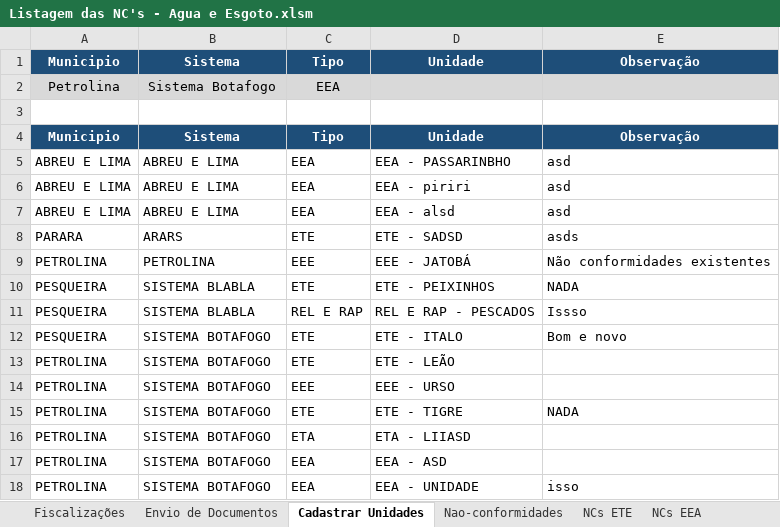
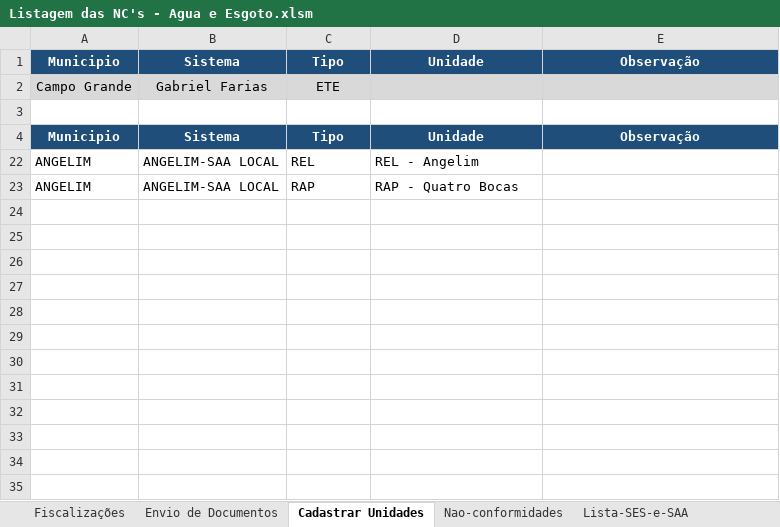
Before and after one commit to GustavoLino728/gerador-relatorio-saneamento, an Excel workbook: src/data/Listagem das NC's - Agua e Esgoto.xlsm, sheet Cadastrar Unidades, drawn as a sheet; values as stored, in another font and other column widths than the file's, no borders; table styles not drawn; removed rows and columns are numbered as before the commit, all else as after; the diff names each change by its address in the sheet, - before the commit and + after, or states it on an @@ line.

```diff
--- a/src/data/Listagem das NC's - Agua e Esgoto.xlsm (sheet Cadastrar Unidades)
+++ b/src/data/Listagem das NC's - Agua e Esgoto.xlsm (sheet Cadastrar Unidades)
@@ sheet tab hidden: NCs ETE @@
@@ sheet tab hidden: NCs EEA @@
-row 2: Petrolina | Sistema Botafogo | EEA
+row 2: Campo Grande | Gabriel Farias | ETE
-row 5: ABREU E LIMA | ABREU E LIMA | EEA | EEA - PASSARINBHO | asd
-row 6: ABREU E LIMA | ABREU E LIMA | EEA | EEA - piriri | asd
-row 7: ABREU E LIMA | ABREU E LIMA | EEA | EEA - alsd | asd
-row 8: PARARA | ARARS | ETE | ETE - SADSD | asds
-row 9: PETROLINA | PETROLINA | EEE | EEE - JATOBÁ | Não conformidades existentes
-row 10: PESQUEIRA | SISTEMA BLABLA | ETE | ETE - PEIXINHOS | NADA
-row 11: PESQUEIRA | SISTEMA BLABLA | REL E RAP | REL E RAP - PESCADOS | Issso
-row 12: PESQUEIRA | SISTEMA BOTAFOGO | ETE | ETE - ITALO | Bom e novo
-row 13: PETROLINA | SISTEMA BOTAFOGO | ETE | ETE - LEÃO
-row 14: PETROLINA | SISTEMA BOTAFOGO | EEE | EEE - URSO
-row 15: PETROLINA | SISTEMA BOTAFOGO | ETE | ETE - TIGRE | NADA
-row 16: PETROLINA | SISTEMA BOTAFOGO | ETA | ETA - LIIASD
-row 17: PETROLINA | SISTEMA BOTAFOGO | EEA | EEA - ASD
-row 18: PETROLINA | SISTEMA BOTAFOGO | EEA | EEA - UNIDADE | isso
+row 22: ANGELIM | ANGELIM-SAA LOCAL | REL | REL - Angelim
+row 23: ANGELIM | ANGELIM-SAA LOCAL | RAP | RAP - Quatro Bocas
```
Also changed, not shown: sheet Lista-SES-e-SAA, sheet Nao-conformidades, sheet Fiscalizações, other sheet tabs, hidden cells, 12 other files.
